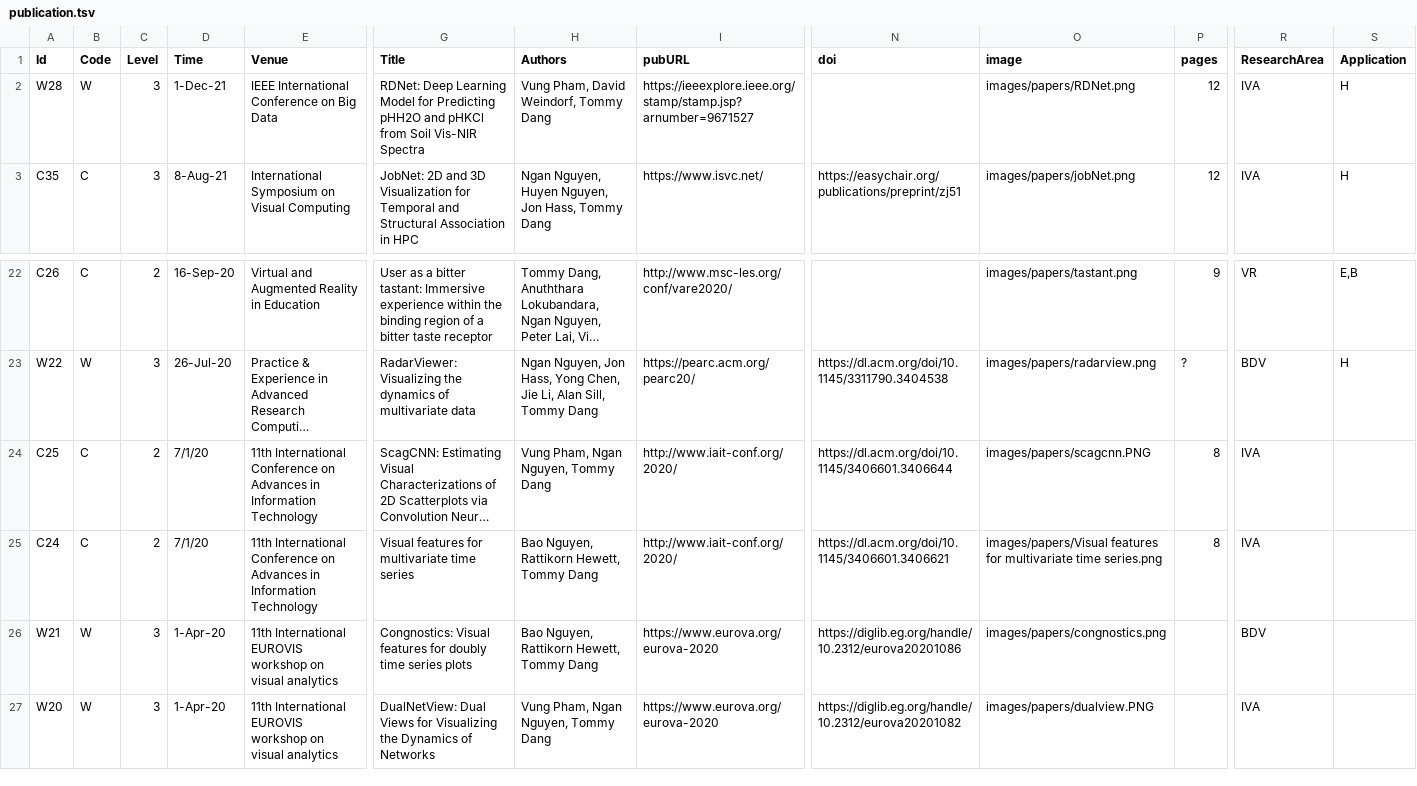
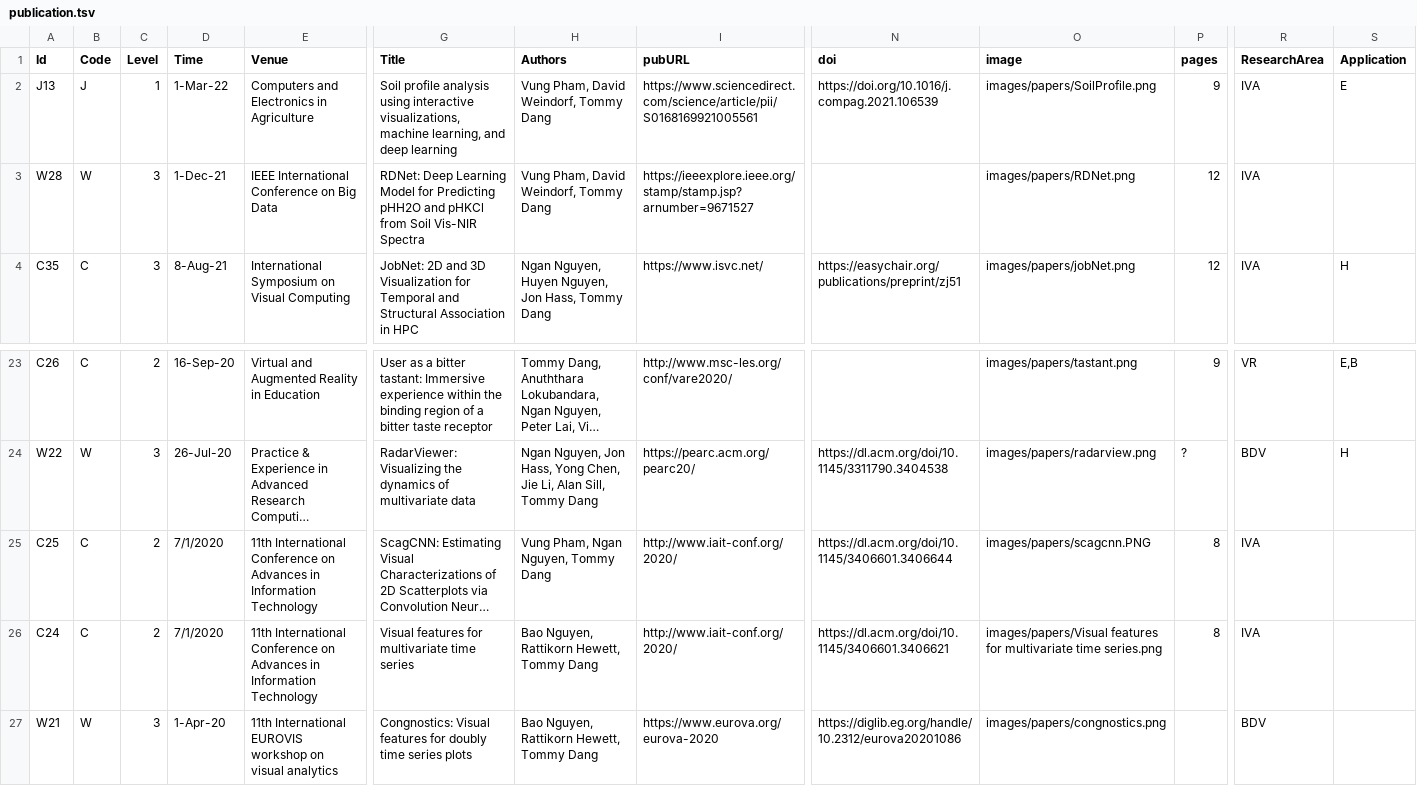
Before and after one commit to iDataVisualizationLab/idatavisualizationlab.github.io, a TSV file: data/publication.tsv, drawn as a sheet; only a part is shown, gaps mark what is left out; the shorter side is filled out with more unchanged rows; long unchanged cells end in …; addresses are those after the commit; rows hold the shown columns only; the diff names each change by its address in the sheet, - before the commit and + after, or states it on an @@ line.

```diff
--- a/data/publication.tsv
+++ b/data/publication.tsv
+row 2: J13 | J | 1 | 1-Mar-22 | Computers and Electronics in Agriculture | Soil profile analysis using interactive visualizations, machine learning, and deep learning | Vung Pham, David Weindorf, Tommy Dang | https://www.sciencedirect.com/science/article/pii/S0168169921005561 | https://doi.org/10.1016/j.compag.2021.106539 | images/papers/SoilProfile.png | 9 | IVA | E
-S3 (Application): H
+S3 (Application): (empty)
-D25:D26 (Time): 7/1/20
+D25:D26 (Time): 7/1/2020
```
Also changed, not shown: 1 other file.
